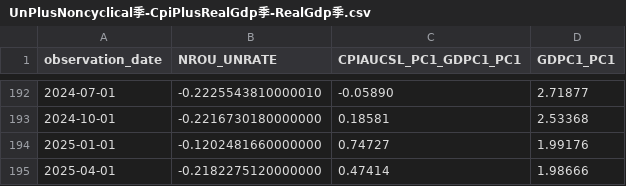
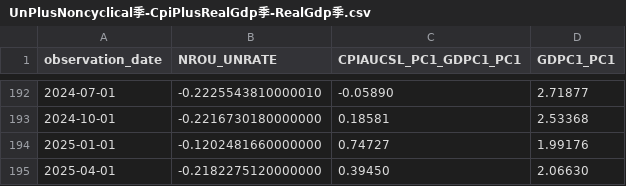
Before and after one commit to oowuyueco/pub, a CSV file: us/UnPlusNoncyclical季-CpiPlusRealGdp季-RealGdp季.csv, drawn as a sheet; only a part is shown, gaps mark what is left out.

```diff
--- a/us/UnPlusNoncyclical季-CpiPlusRealGdp季-RealGdp季.csv
+++ b/us/UnPlusNoncyclical季-CpiPlusRealGdp季-RealGdp季.csv
@@ -194,2 +194,2 @@ observation_date,NROU_UNRATE,CPIAUCSL_PC1_GDPC1_PC1,GDPC1_PC1
 2025-01-01,-0.1202481660000000,0.74727,1.99176
-2025-04-01,-0.2182275120000000,0.47414,1.98666
+2025-04-01,-0.2182275120000000,0.39450,2.06630
```
Also changed, not shown: us/NASDAQ-NASDAQYoY-Vix.csv, us/Rate周-Assets周.csv, 22 other files.
